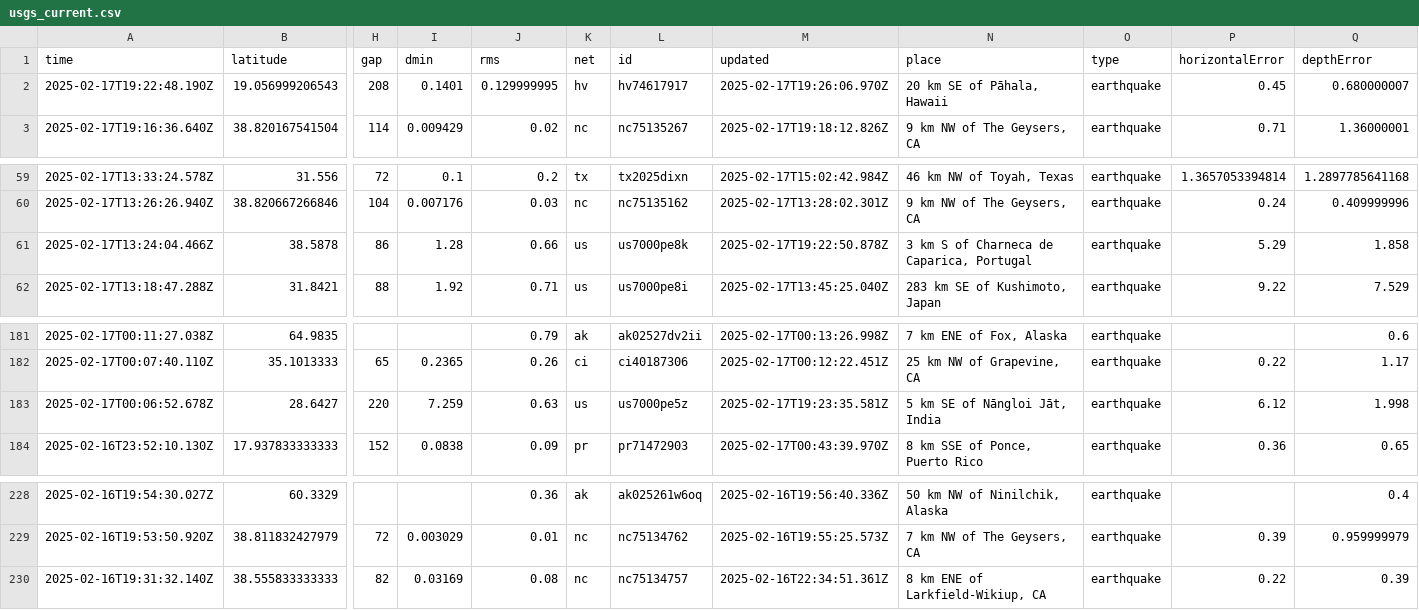
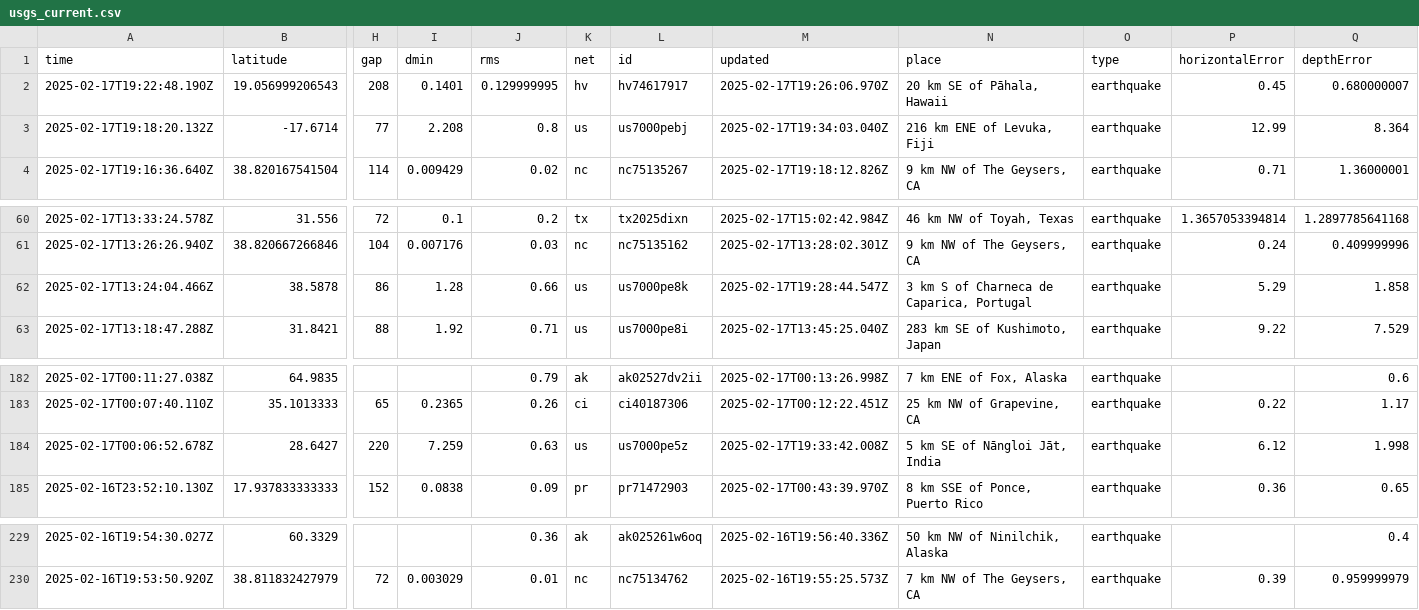
Before and after one commit to rafaelmatsuyama/FIAP-2025-ABDR-StreamProcessingPipelines, a CSV file: usgs_current.csv, drawn as a sheet; only a part is shown, gaps mark what is left out; removed rows and columns are numbered as before the commit, all else as after; rows hold the shown columns only; the diff names each change by its address in the sheet, - before the commit and + after, or states it on an @@ line.

```diff
--- a/usgs_current.csv
+++ b/usgs_current.csv
+row 3: 2025-02-17T19:18:20.132Z | -17.6714 | 77 | 2.208 | 0.8 | us | us7000pebj | 2025-02-17T19:34:03.040Z | 216 km ENE of Levuka, Fiji | earthquake | 12.99 | 8.364
-M62 (updated): 2025-02-17T19:22:50.878Z
+M62 (updated): 2025-02-17T19:28:44.547Z
-M184 (updated): 2025-02-17T19:23:35.581Z
+M184 (updated): 2025-02-17T19:33:42.008Z
-row 230: 2025-02-16T19:31:32.140Z | 38.555833333333 | 82 | 0.03169 | 0.08 | nc | nc75134757 | 2025-02-16T22:34:51.361Z | 8 km ENE of Larkfield-Wikiup, CA | earthquake | 0.22 | 0.39
```
Also changed, not shown: usgs_main.csv.
